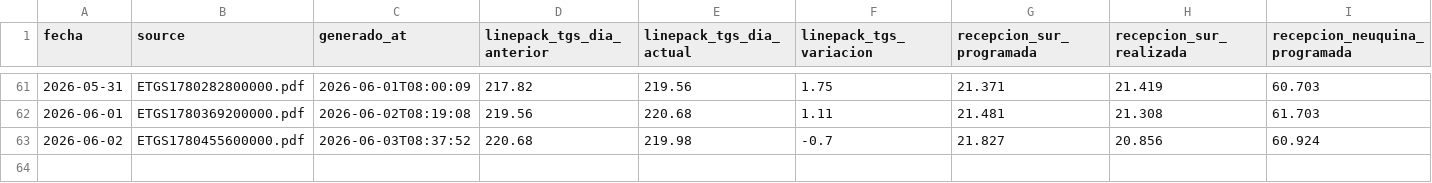
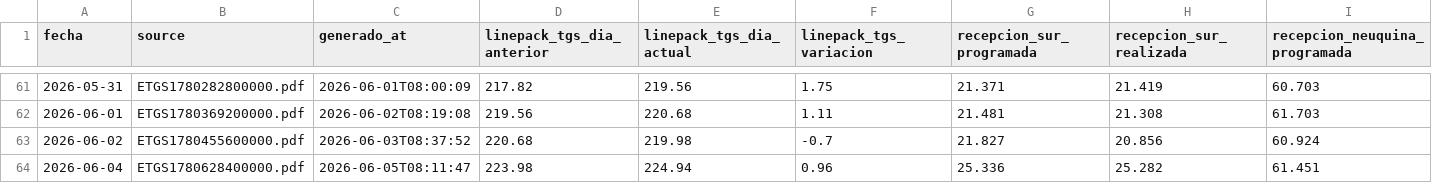
Before and after one commit to mpodeley/estado-del-sistema, a CSV file: public/data/etgs.csv, drawn as a sheet; only a part is shown, gaps mark what is left out; rows hold the shown columns only; the diff names each change by its address in the sheet, - before the commit and + after, or states it on an @@ line.

```diff
--- a/public/data/etgs.csv
+++ b/public/data/etgs.csv
+row 64: 2026-06-04 | ETGS1780628400000.pdf | 2026-06-05T08:11:47 | 223.98 | 224.94 | 0.96 | 25.336 | 25.282 | 61.451
```
Also changed, not shown: public/data/produccion_neuquina.csv, 19 other files.
